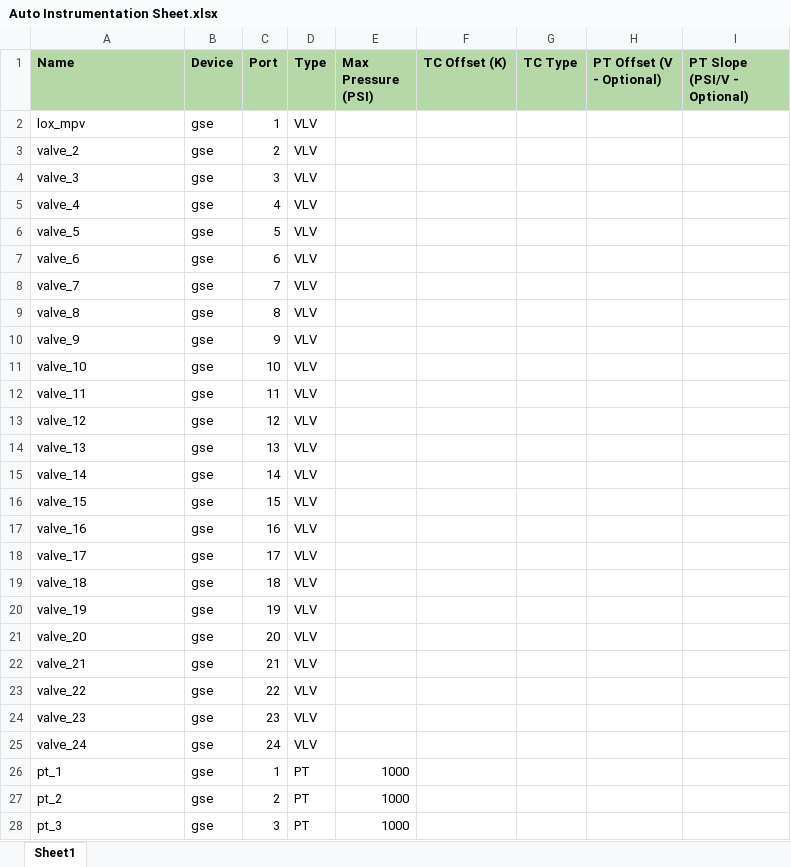
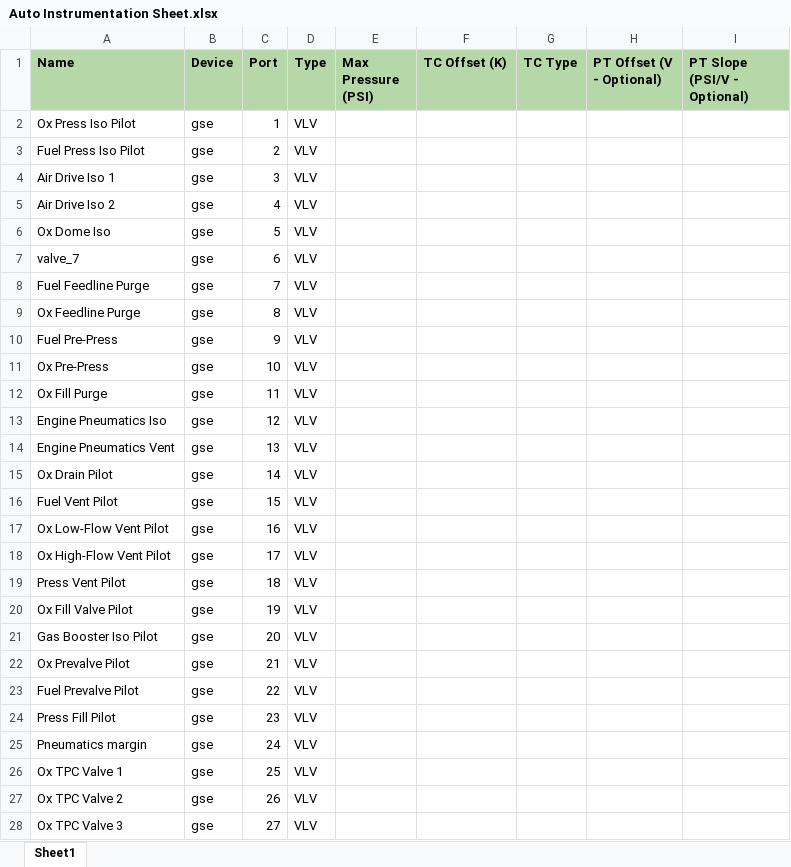
Before and after one commit to masa-umich/mcnugget, an Excel workbook: Auto Instrumentation Sheet.xlsx, sheet Sheet1, drawn as a sheet; only a part is shown; the shorter side is filled out with more unchanged rows; values as stored, in another font and other column widths than the file's, no borders; removed rows and columns are numbered as before the commit, all else as after; the diff covers the shown part only; the diff names each change by its address in the sheet, - before the commit and + after, or states it on an @@ line.

```diff
--- a/Auto Instrumentation Sheet.xlsx (sheet Sheet1)
+++ b/Auto Instrumentation Sheet.xlsx (sheet Sheet1)
-A2 (Name): lox_mpv
+A2 (Name): Ox Press Iso Pilot
-A3 (Name): valve_2
+A3 (Name): Fuel Press Iso Pilot
-A4 (Name): valve_3
+A4 (Name): Air Drive Iso 1
-A5 (Name): valve_4
+A5 (Name): Air Drive Iso 2
-A6 (Name): valve_5
+A6 (Name): Ox Dome Iso
-row 7: valve_6 | gse | 6 | VLV
-C7 (Port): 7
+C7 (Port): 6
+row 8: Fuel Feedline Purge | gse | 7 | VLV
-A9 (Name): valve_8
+A9 (Name): Ox Feedline Purge
-A10 (Name): valve_9
+A10 (Name): Fuel Pre-Press
-A11 (Name): valve_10
+A11 (Name): Ox Pre-Press
-A12 (Name): valve_11
+A12 (Name): Ox Fill Purge
-A13 (Name): valve_12
+A13 (Name): Engine Pneumatics Iso
-A14 (Name): valve_13
+A14 (Name): Engine Pneumatics Vent
-A15 (Name): valve_14
+A15 (Name): Ox Drain Pilot
-A16 (Name): valve_15
+A16 (Name): Fuel Vent Pilot
-A17 (Name): valve_16
+A17 (Name): Ox Low-Flow Vent Pilot
-A18 (Name): valve_17
+A18 (Name): Ox High-Flow Vent Pilot
-A19 (Name): valve_18
+A19 (Name): Press Vent Pilot
-A20 (Name): valve_19
+A20 (Name): Ox Fill Valve Pilot
-A21 (Name): valve_20
+A21 (Name): Gas Booster Iso Pilot
-A22 (Name): valve_21
+A22 (Name): Ox Prevalve Pilot
-A23 (Name): valve_22
+A23 (Name): Fuel Prevalve Pilot
-A24 (Name): valve_23
+A24 (Name): Press Fill Pilot
-A25 (Name): valve_24
+A25 (Name): Pneumatics margin
+row 26: Ox TPC Valve 1 | gse | 25 | VLV
+row 27: Ox TPC Valve 2 | gse | 26 | VLV
+row 28: Ox TPC Valve 3 | gse | 27 | VLV
```
Also changed, not shown: 5 added rows elsewhere in this sheet, 4 other files.
